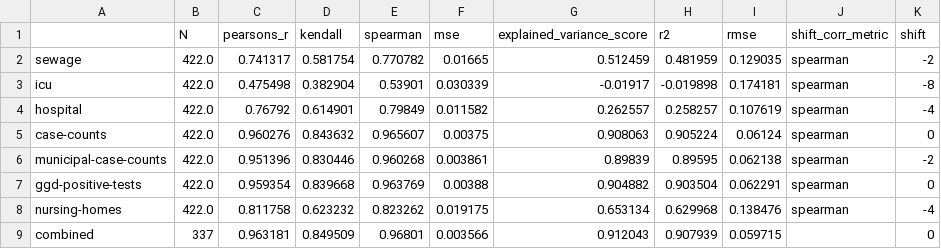
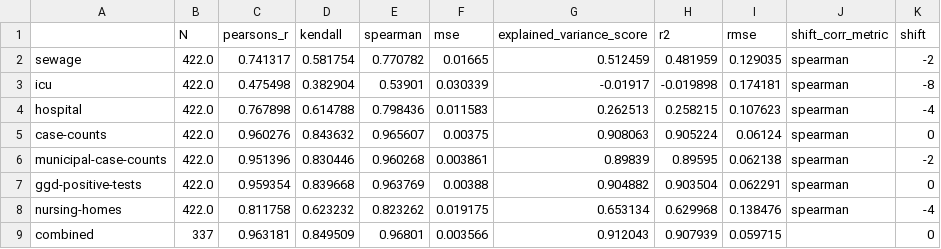
Before and after one commit to Sikerdebaard/r-estimates-nl, a CSV file: data/metrics.csv, drawn as a sheet; only a part is shown; the diff names each change by its address in the sheet, - before the commit and + after, or states it on an @@ line.

```diff
--- a/data/metrics.csv
+++ b/data/metrics.csv
-C4 (pearsons_r): 0.76792
+C4 (pearsons_r): 0.767898
-D4 (kendall): 0.614901
+D4 (kendall): 0.614788
-E4 (spearman): 0.79849
+E4 (spearman): 0.798436
-F4 (mse): 0.011582
+F4 (mse): 0.011583
-G4 (explained_variance_score): 0.262557
+G4 (explained_variance_score): 0.262513
-H4 (r2): 0.258257
+H4 (r2): 0.258215
-I4 (rmse): 0.107619
+I4 (rmse): 0.107623
```
Also changed, not shown: data/combo_metrics.csv, data/corr_hospital.csv, 4 other files.
